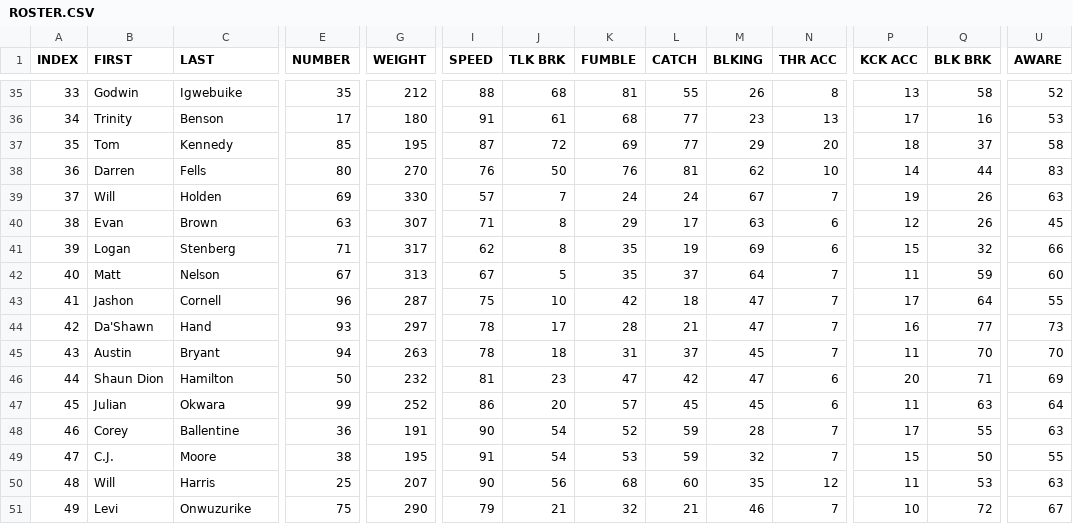
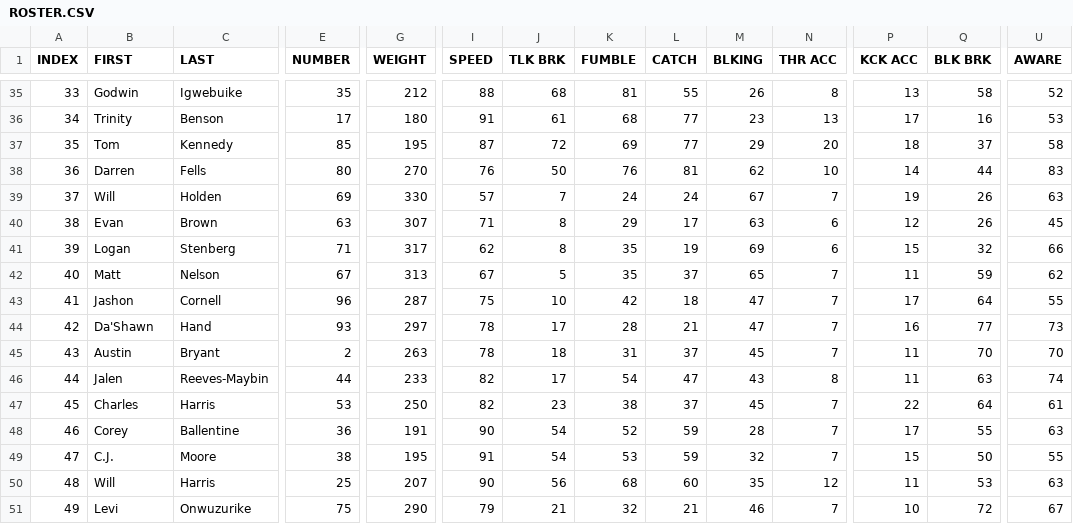
Before and after one commit to vskaush2/AxisFootballMods, a CSV file: Mods/Team Mods/Detroit Lions/ROSTER.CSV, drawn as a sheet; only a part is shown, gaps mark what is left out; the diff covers the shown part only; the diff names each change by its address in the sheet, - before the commit and + after, or states it on an @@ line.

```diff
--- a/Mods/Team Mods/Detroit Lions/ROSTER.CSV
+++ b/Mods/Team Mods/Detroit Lions/ROSTER.CSV
-M42 (BLKING): 64
+M42 (BLKING): 65
-U42 (AWARE): 60
+U42 (AWARE): 62
-E45 (NUMBER): 94
+E45 (NUMBER): 2
-B46 (FIRST): Shaun Dion
+B46 (FIRST): Jalen
-C46 (LAST): Hamilton
+C46 (LAST): Reeves-Maybin
-E46 (NUMBER): 50
+E46 (NUMBER): 44
-G46 (WEIGHT): 232
+G46 (WEIGHT): 233
-I46 (SPEED): 81
+I46 (SPEED): 82
-J46 (TLK BRK): 23
+J46 (TLK BRK): 17
-K46 (FUMBLE): 47
+K46 (FUMBLE): 54
-L46 (CATCH): 42
+L46 (CATCH): 47
-M46 (BLKING): 47
+M46 (BLKING): 43
-N46 (THR ACC): 6
+N46 (THR ACC): 8
-P46 (KCK ACC): 20
+P46 (KCK ACC): 11
-Q46 (BLK BRK): 71
+Q46 (BLK BRK): 63
-U46 (AWARE): 69
+U46 (AWARE): 74
-B47 (FIRST): Julian
+B47 (FIRST): Charles
-C47 (LAST): Okwara
+C47 (LAST): Harris
-E47 (NUMBER): 99
+E47 (NUMBER): 53
-G47 (WEIGHT): 252
+G47 (WEIGHT): 250
-I47 (SPEED): 86
+I47 (SPEED): 82
-J47 (TLK BRK): 20
+J47 (TLK BRK): 23
-K47 (FUMBLE): 57
+K47 (FUMBLE): 38
-L47 (CATCH): 45
+L47 (CATCH): 37
-N47 (THR ACC): 6
+N47 (THR ACC): 7
-P47 (KCK ACC): 11
+P47 (KCK ACC): 22
-Q47 (BLK BRK): 63
+Q47 (BLK BRK): 64
-U47 (AWARE): 64
+U47 (AWARE): 61
```
Also changed, not shown: 125 edited cells elsewhere in this file, Mods/Team Mods/Arizona Cardinals/ROSTER.CSV, Mods/Team Mods/Carolina Panthers/ROSTER.CSV, 30 other files.
